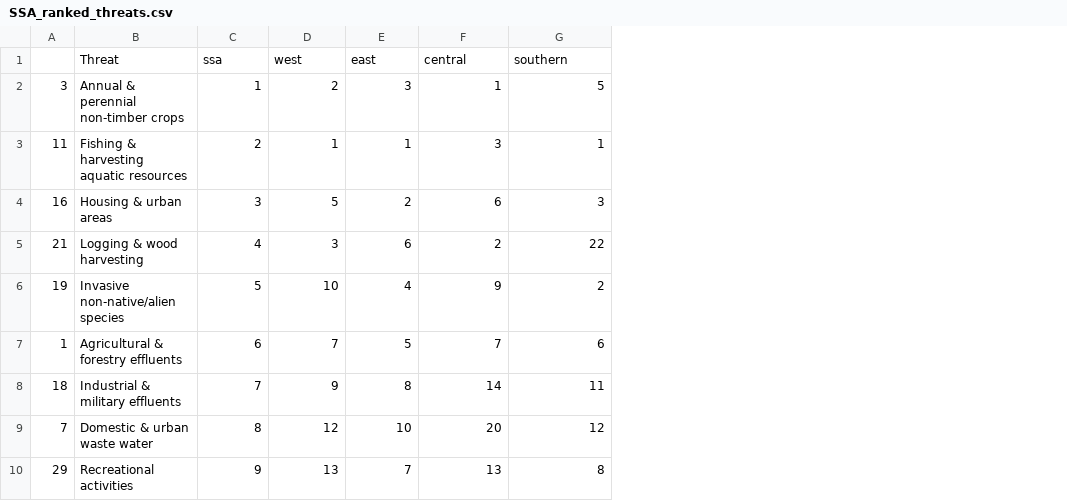
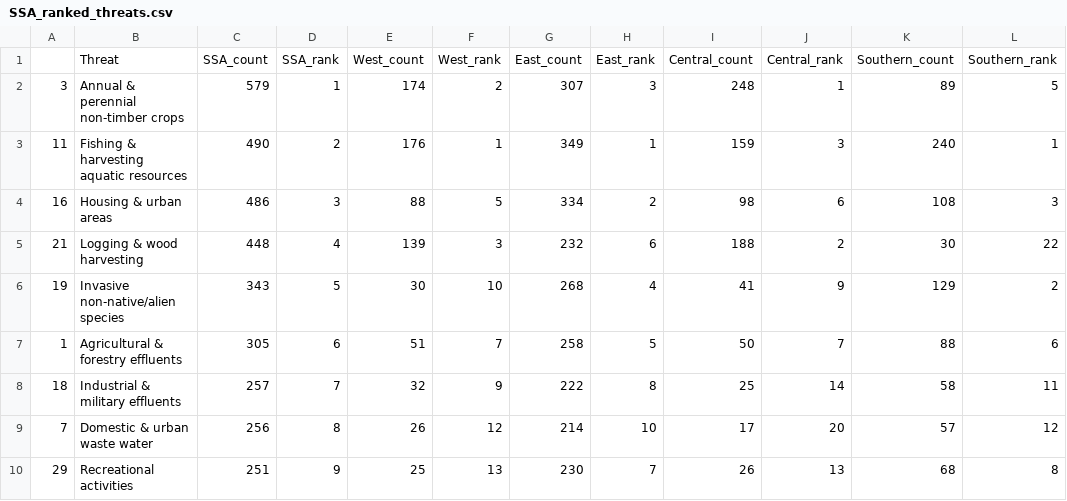
Before and after one commit to thanrobinson/ssa_biodiversity_threats_redlist_analysis, a CSV file: R/outputs/SSA_ranked_threats.csv, drawn as a sheet; only a part is shown; removed rows and columns are numbered as before the commit, all else as after; the diff names each change by its address in the sheet, - before the commit and + after, or states it on an @@ line.

Commit message:
updated outputs
included ranks and counts in output tables

```diff
--- a/R/outputs/SSA_ranked_threats.csv
+++ b/R/outputs/SSA_ranked_threats.csv
+column C, rows 2-10: 579 | 490 | 486 | 448 | 343 | 305 | 257 | 256 | 251
+column E, rows 2-10: 174 | 176 | 88 | 139 | 30 | 51 | 32 | 26 | 25
+column G, rows 2-10: 307 | 349 | 334 | 232 | 268 | 258 | 222 | 214 | 230
+column I, rows 2-10: 248 | 159 | 98 | 188 | 41 | 50 | 25 | 17 | 26
+column K, rows 2-10: 89 | 240 | 108 | 30 | 129 | 88 | 58 | 57 | 68
-row 1:  | Threat | ssa | west | east | central | southern
+row 1:  | Threat | SSA_count | SSA_rank | West_count | West_rank | East_count | East_rank | Central_count | Central_rank | Southern_count | Southern_rank
```
Also changed, not shown: 16 other files.
